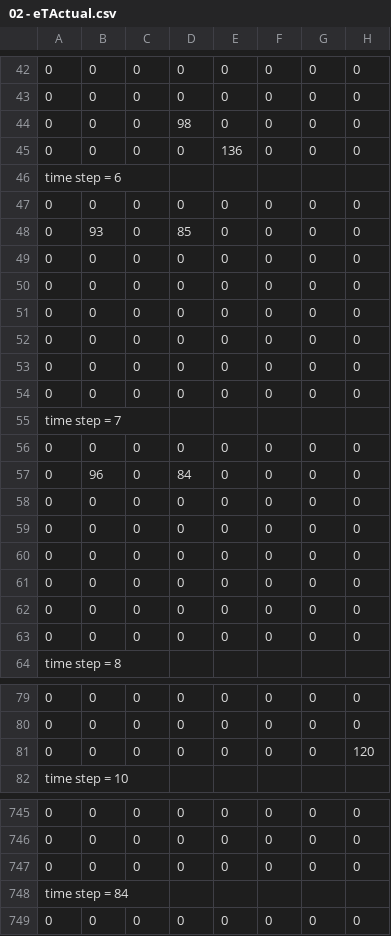
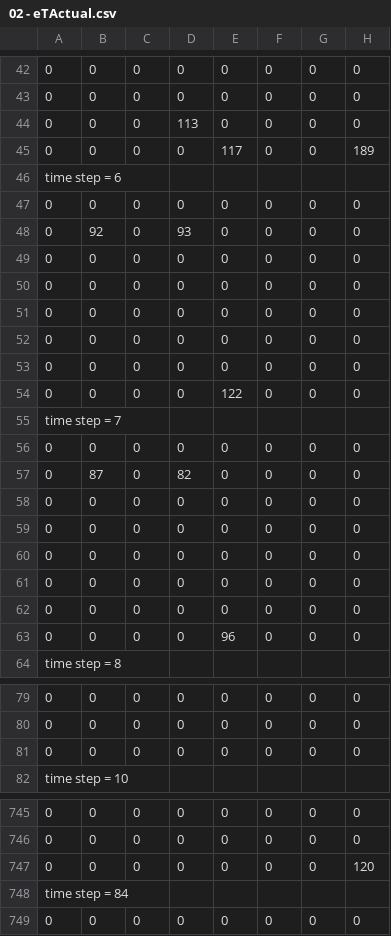
Before and after one commit to n-dim/ecohydraulical-feedback, a CSV file: model/output/02 - eTActual.csv, drawn as a sheet; only a part is shown, gaps mark what is left out; the diff covers the shown part only.

```diff
--- a/model/output/02 - eTActual.csv
+++ b/model/output/02 - eTActual.csv
@@ -43,7 +43,7 @@
            0;           0;           0;           0;           0;           0;           0;           0;
-           0;           0;           0;          98;           0;           0;           0;           0;
-           0;           0;           0;           0;         136;           0;           0;           0;
+           0;           0;           0;         113;           0;           0;           0;           0;
+           0;           0;           0;           0;         117;           0;           0;         189;
  time step =            6 ;
            0;           0;           0;           0;           0;           0;           0;           0;
-           0;          93;           0;          85;           0;           0;           0;           0;
+           0;          92;           0;          93;           0;           0;           0;           0;
            0;           0;           0;           0;           0;           0;           0;           0;
@@ -53,6 +53,6 @@
            0;           0;           0;           0;           0;           0;           0;           0;
-           0;           0;           0;           0;           0;           0;           0;           0;
+           0;           0;           0;           0;         122;           0;           0;           0;
  time step =            7 ;
            0;           0;           0;           0;           0;           0;           0;           0;
-           0;          96;           0;          84;           0;           0;           0;           0;
+           0;          87;           0;          82;           0;           0;           0;           0;
            0;           0;           0;           0;           0;           0;           0;           0;
@@ -62,3 +62,3 @@
            0;           0;           0;           0;           0;           0;           0;           0;
-           0;           0;           0;           0;           0;           0;           0;           0;
+           0;           0;           0;           0;          96;           0;           0;           0;
  time step =            8 ;
@@ -80,3 +80,3 @@
            0;           0;           0;           0;           0;           0;           0;           0;
-           0;           0;           0;           0;           0;           0;           0;         120;
+           0;           0;           0;           0;           0;           0;           0;           0;
  time step =           10 ;
@@ -746,3 +746,3 @@
            0;           0;           0;           0;           0;           0;           0;           0;
-           0;           0;           0;           0;           0;           0;           0;           0;
+           0;           0;           0;           0;           0;           0;           0;         120;
  time step =           84 ;
```
Also changed, not shown: 63 moved rows and 39 edited cells elsewhere in this file, model/output/02 - SummaryResults.csv, model/output/02 - bareE.csv, 7 other files.
